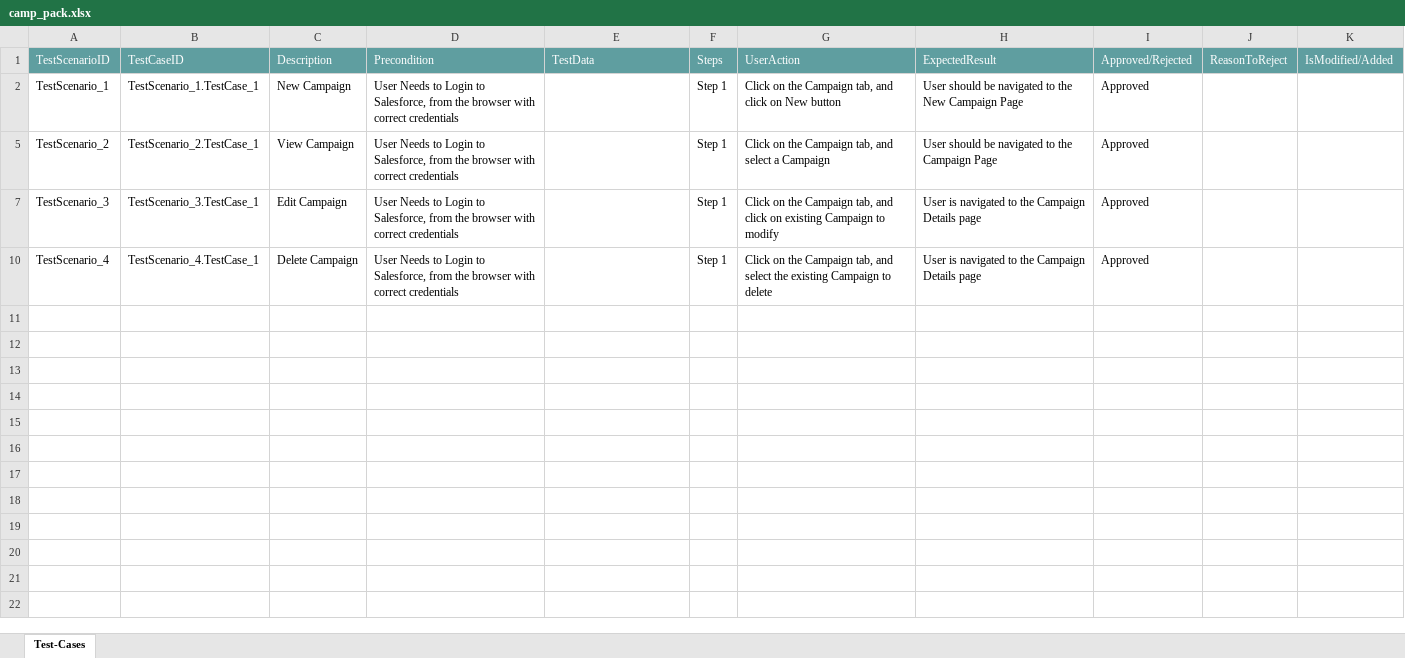
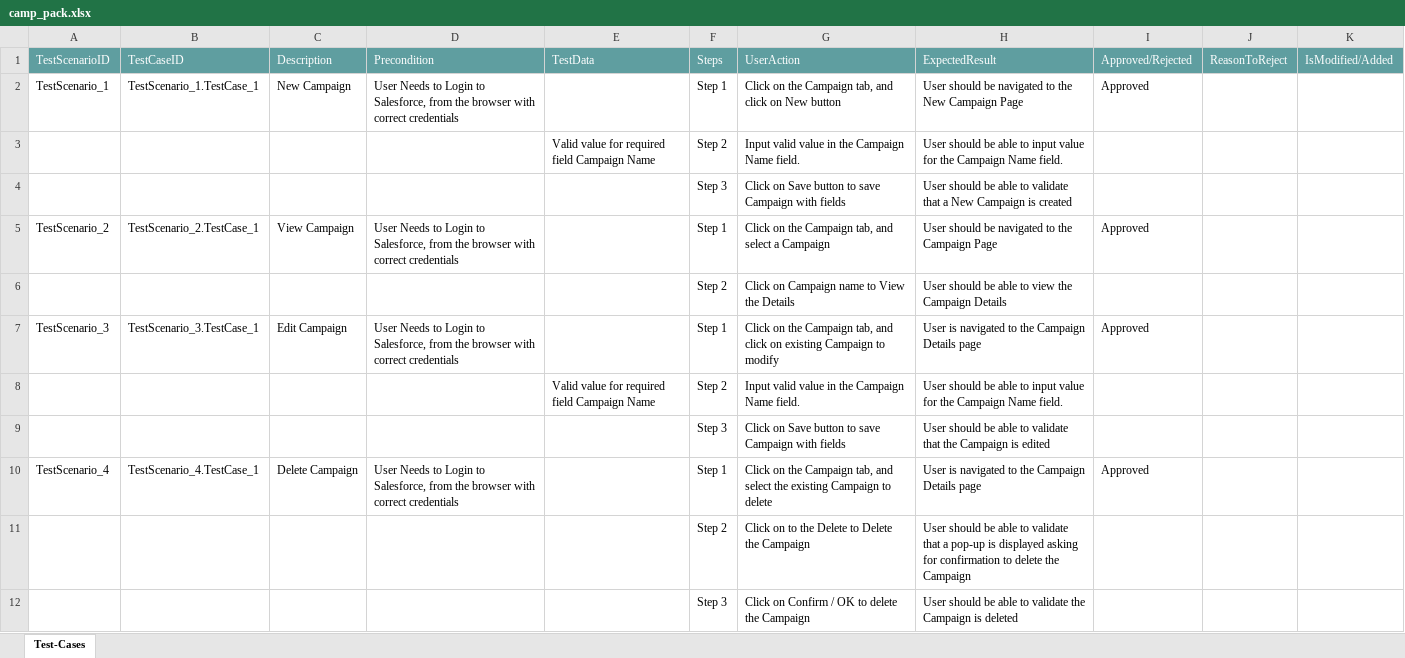
Before and after one commit to ShaikMohamedIrfan/sfcheck, an Excel workbook: camp_pack.xlsx, sheet Test-Cases, drawn as a sheet; values as stored, in another font and other column widths than the file's, no borders; table styles not drawn; the diff names each change by its address in the sheet, - before the commit and + after, or states it on an @@ line.

Commit message:
Initial Commit for Verification of Test cases

```diff
--- a/camp_pack.xlsx (sheet Test-Cases)
+++ b/camp_pack.xlsx (sheet Test-Cases)
@@ row 3 unhidden:  |  |  |  | Valid value for required field Campaign Name | Step 2 | Input valid value in the Campaign Name field. | User should be able to input value for the Campaign Name field. @@
@@ row 4 unhidden:  |  |  |  |  | Step 3 | Click on Save button to save Campaign with fields | User should be able to validate that a New Campaign is created @@
@@ row 6 unhidden:  |  |  |  |  | Step 2 | Click on Campaign name to View the Details | User should be able to view the Campaign Details @@
@@ row 8 unhidden:  |  |  |  | Valid value for required field Campaign Name | Step 2 | Input valid value in the Campaign Name field. | User should be able to input value for the Campaign Name field. @@
@@ row 9 unhidden:  |  |  |  |  | Step 3 | Click on Save button to save Campaign with fields | User should be able to validate that the Campaign is edited @@
@@ row 11 unhidden:  |  |  |  |  | Step 2 | Click on to the Delete to Delete the Campaign | User should be able to validate that a pop-up is displayed asking for confirmation to delete the Campaign @@
@@ row 12 unhidden:  |  |  |  |  | Step 3 | Click on Confirm / OK to delete the Campaign | User should be able to validate the Campaign is deleted @@
```
